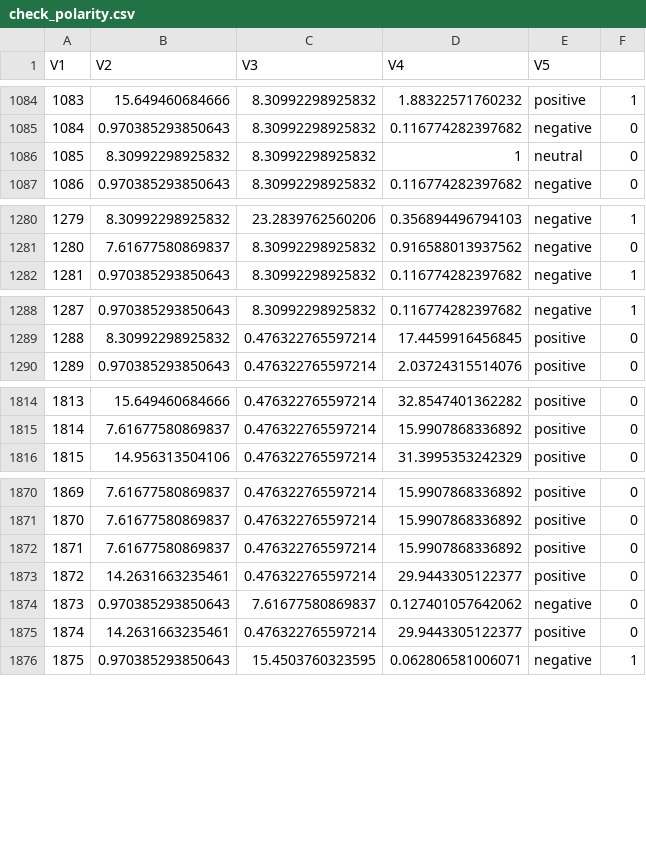
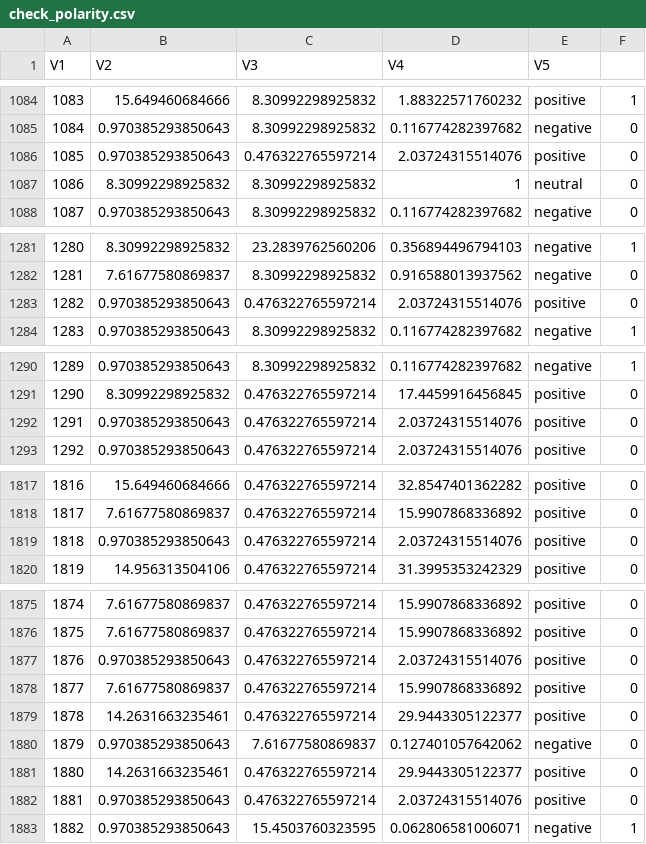
Before and after one commit to JoseCardonaFigueroa/sentiment-analysis-spanish, a CSV file: check_polarity.csv, drawn as a sheet; only a part is shown, gaps mark what is left out; addresses are those after the commit; the diff covers the shown part only; the diff names each change by its address in the sheet, - before the commit and + after, or states it on an @@ line.

Commit message:
Check Polarity actualizado

```diff
--- a/check_polarity.csv
+++ b/check_polarity.csv
+row 1086: 1085 | 0.970385293850643 | 0.476322765597214 | 2.03724315514076 | positive | 0
@@ column A (V1) renumbered from row 1087 down @@
+row 1283: 1282 | 0.970385293850643 | 0.476322765597214 | 2.03724315514076 | positive | 0
+row 1292: 1291 | 0.970385293850643 | 0.476322765597214 | 2.03724315514076 | positive | 0
+row 1819: 1818 | 0.970385293850643 | 0.476322765597214 | 2.03724315514076 | positive | 0
+row 1877: 1876 | 0.970385293850643 | 0.476322765597214 | 2.03724315514076 | positive | 0
+row 1882: 1881 | 0.970385293850643 | 0.476322765597214 | 2.03724315514076 | positive | 0
```
Also changed, not shown: 1 added row elsewhere in this file, 3 other files.
